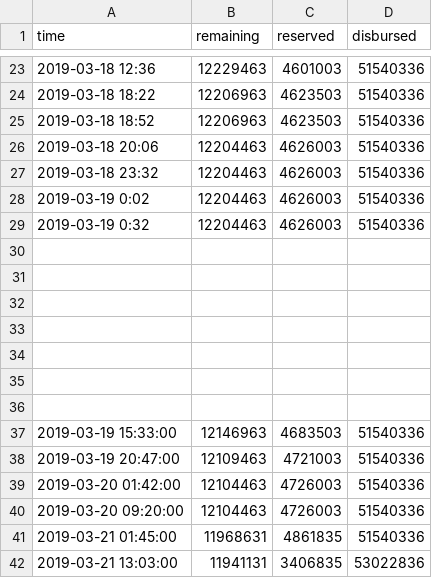
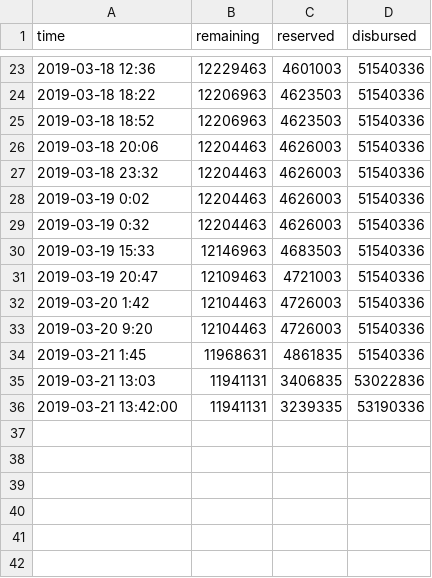
Before and after one commit to jamiejann/cevforbc, a CSV file: data.csv, drawn as a sheet; only a part is shown, gaps mark what is left out.

Commit message:
fixed issue where csv file skipped 6 rows of *blank* data, which resulted in inaccurate graph

```diff
--- a/data.csv
+++ b/data.csv
@@ -29,14 +29,8 @@ time,remaining,reserved,disbursed
 2019-03-19 0:32,12204463,4626003,51540336
-,,,
-,,,
-,,,
-,,,
-,,,
-,,,
-,,,
-2019-03-19 15:33:00,12146963,4683503,51540336
-2019-03-19 20:47:00,12109463,4721003,51540336
-2019-03-20 01:42:00,12104463,4726003,51540336
-2019-03-20 09:20:00,12104463,4726003,51540336
-2019-03-21 01:45:00,11968631,4861835,51540336
-2019-03-21 13:03:00,11941131,3406835,53022836
+2019-03-19 15:33,12146963,4683503,51540336
+2019-03-19 20:47,12109463,4721003,51540336
+2019-03-20 1:42,12104463,4726003,51540336
+2019-03-20 9:20,12104463,4726003,51540336
+2019-03-21 1:45,11968631,4861835,51540336
+2019-03-21 13:03,11941131,3406835,53022836
+2019-03-21 13:42:00,11941131,3239335,53190336
```
Also changed, not shown: 2 other files.
